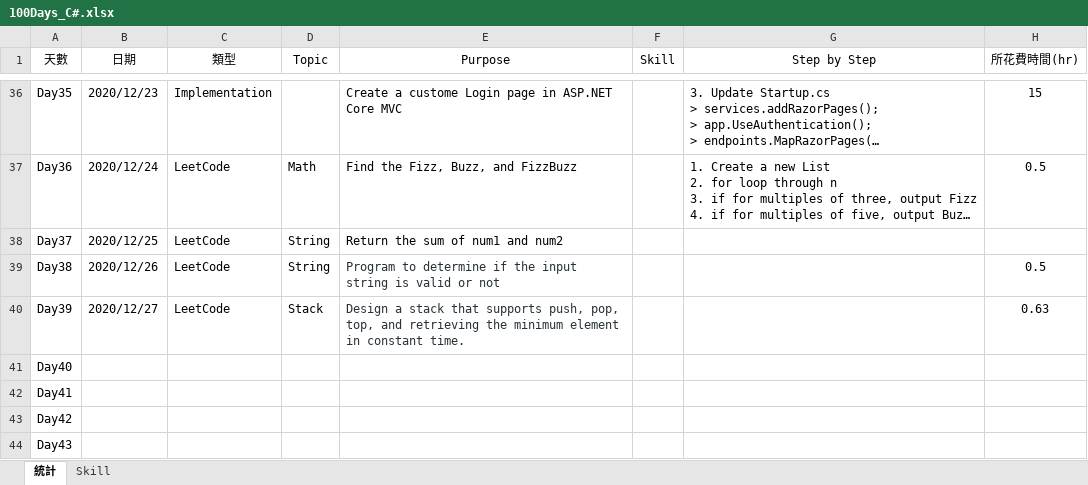
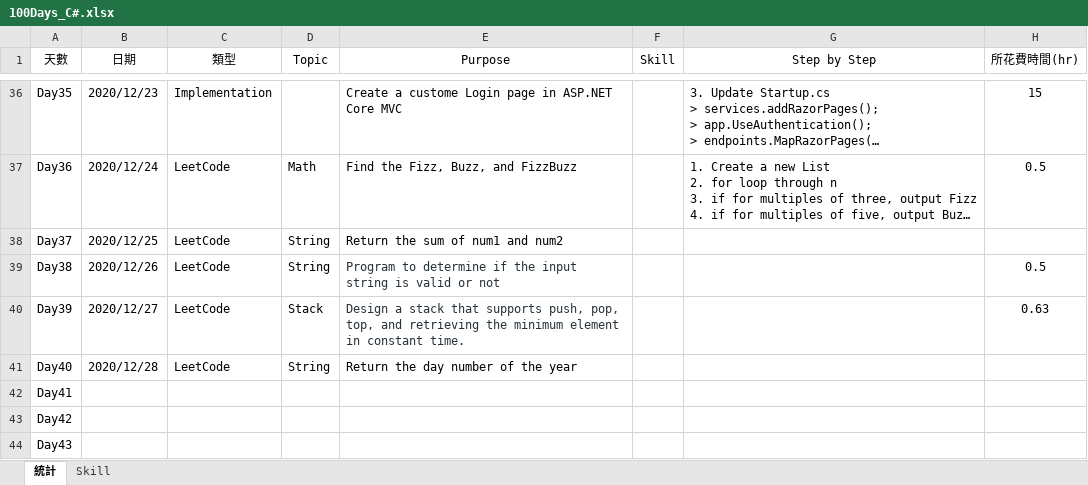
Before and after one commit to FMburger/CSharp-100DaysOfCode, an Excel workbook: 100Days_C#.xlsx, sheet 統計, drawn as a sheet; only a part is shown, gaps mark what is left out; long unchanged cells end in …; values as stored, in another font and other column widths than the file's, no borders; table styles not drawn; the diff names each change by its address in the sheet, - before the commit and + after, or states it on an @@ line.

Commit message:
Day40 [LeetCode-#1154] Day of the Year

```diff
--- a/100Days_C#.xlsx (sheet 統計)
+++ b/100Days_C#.xlsx (sheet 統計)
-B41 (日期): (empty)
+B41 (日期): 2020/12/28
-C41 (類型): (empty)
+C41 (類型): LeetCode
-D41 (Topic): (empty)
+D41 (Topic): String
-E41 (Purpose): (empty)
+E41 (Purpose): Return the day number of the year
```
Also changed, not shown: 2 other files.
